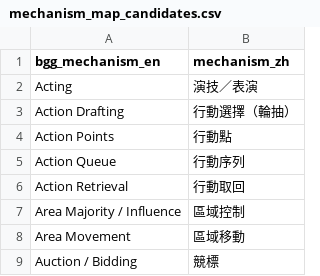
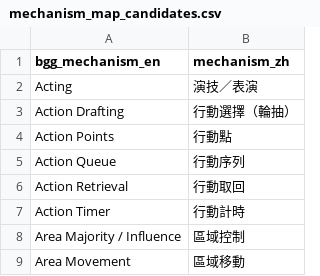
Before and after one commit to TELIFUJ/game-guide-site, a CSV file: data/mechanism_map_candidates.csv, drawn as a sheet; only a part is shown; the shorter side is filled out with more unchanged rows; the diff names each change by its address in the sheet, - before the commit and + after, or states it on an @@ line.

```diff
--- a/data/mechanism_map_candidates.csv
+++ b/data/mechanism_map_candidates.csv
+row 7: Action Timer | 行動計時
```
Also changed, not shown: 5 other files.
